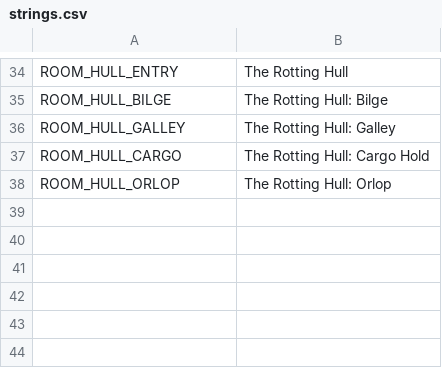
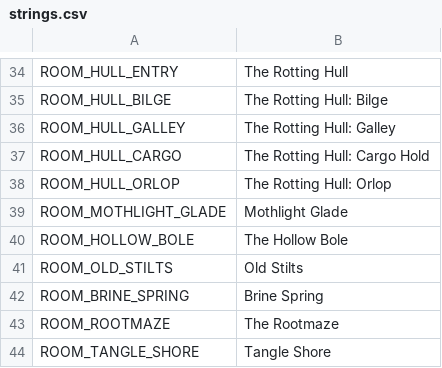
Before and after one commit to ashciraulo/Leviathan, a CSV file: locale/strings.csv, drawn as a sheet; only a part is shown, gaps mark what is left out.

```diff
--- a/locale/strings.csv
+++ b/locale/strings.csv
@@ -38 +38,7 @@ ROOM_HULL_CARGO,The Rotting Hull: Cargo Hold
 ROOM_HULL_ORLOP,The Rotting Hull: Orlop
+ROOM_MOTHLIGHT_GLADE,Mothlight Glade
+ROOM_HOLLOW_BOLE,The Hollow Bole
+ROOM_OLD_STILTS,Old Stilts
+ROOM_BRINE_SPRING,Brine Spring
+ROOM_ROOTMAZE,The Rootmaze
+ROOM_TANGLE_SHORE,Tangle Shore
```
Also changed, not shown: 17 other files.
